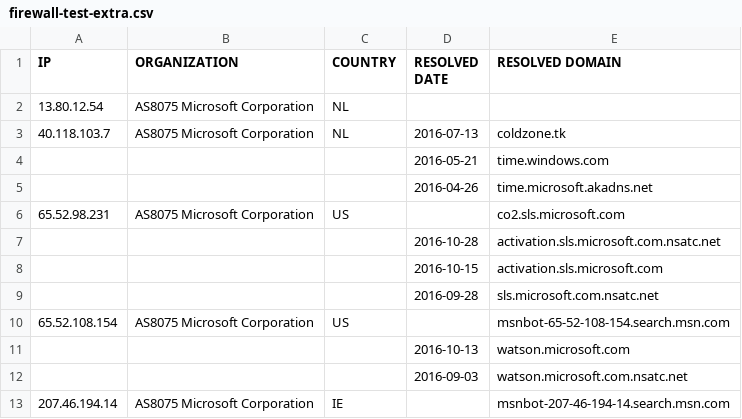
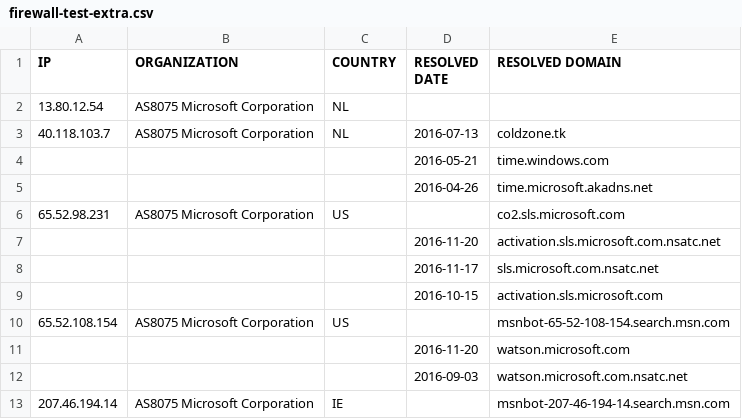
Before and after one commit to xxoolm/WindowsSpyBlocker, a CSV file: logs/win7/firewall-test-extra.csv, drawn as a sheet; only a part is shown.

```diff
--- a/logs/win7/firewall-test-extra.csv
+++ b/logs/win7/firewall-test-extra.csv
@@ -6,7 +6,7 @@ IP,ORGANIZATION,COUNTRY,RESOLVED DATE,RESOLVED DOMAIN
 65.52.98.231,AS8075 Microsoft Corporation,US,,co2.sls.microsoft.com
-,,,2016-10-28,activation.sls.microsoft.com.nsatc.net
+,,,2016-11-20,activation.sls.microsoft.com.nsatc.net
+,,,2016-11-17,sls.microsoft.com.nsatc.net
 ,,,2016-10-15,activation.sls.microsoft.com
-,,,2016-09-28,sls.microsoft.com.nsatc.net
 65.52.108.154,AS8075 Microsoft Corporation,US,,msnbot-65-52-108-154.search.msn.com
-,,,2016-10-13,watson.microsoft.com
+,,,2016-11-20,watson.microsoft.com
 ,,,2016-09-03,watson.microsoft.com.nsatc.net
```
Also changed, not shown: logs/win7/firewall-test-spy.csv, logs/win7/firewall-test-update.csv, 11 other files.
